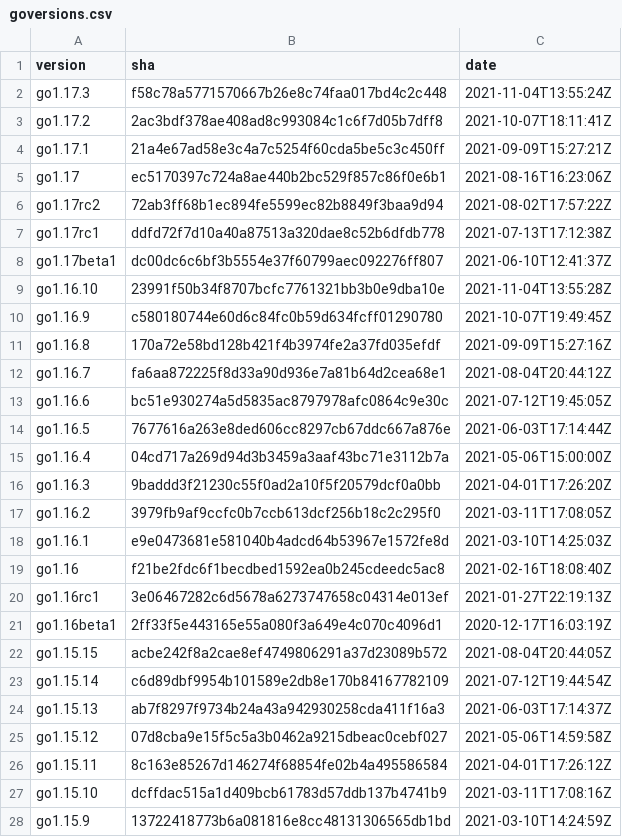
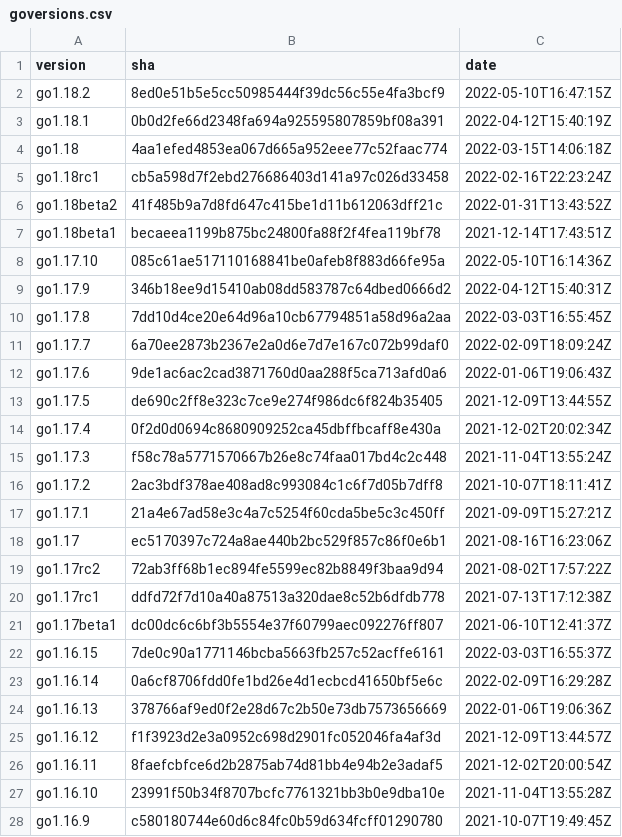
Before and after one commit to goretk/gore, a CSV file: resources/goversions.csv, drawn as a sheet; only a part is shown; the shorter side is filled out with more unchanged rows.

Commit message:
Refresh Go versions and std package list

```diff
--- a/resources/goversions.csv
+++ b/resources/goversions.csv
@@ -1,2 +1,15 @@
 version,sha,date
+go1.18.2,8ed0e51b5e5cc50985444f39dc56c55e4fa3bcf9,2022-05-10T16:47:15Z
+go1.18.1,0b0d2fe66d2348fa694a925595807859bf08a391,2022-04-12T15:40:19Z
+go1.18,4aa1efed4853ea067d665a952eee77c52faac774,2022-03-15T14:06:18Z
+go1.18rc1,cb5a598d7f2ebd276686403d141a97c026d33458,2022-02-16T22:23:24Z
+go1.18beta2,41f485b9a7d8fd647c415be1d11b612063dff21c,2022-01-31T13:43:52Z
+go1.18beta1,becaeea1199b875bc24800fa88f2f4fea119bf78,2021-12-14T17:43:51Z
+go1.17.10,085c61ae517110168841be0afeb8f883d66fe95a,2022-05-10T16:14:36Z
+go1.17.9,346b18ee9d15410ab08dd583787c64dbed0666d2,2022-04-12T15:40:31Z
+go1.17.8,7dd10d4ce20e64d96a10cb67794851a58d96a2aa,2022-03-03T16:55:45Z
+go1.17.7,6a70ee2873b2367e2a0d6e7d7e167c072b99daf0,2022-02-09T18:09:24Z
+go1.17.6,9de1ac6ac2cad3871760d0aa288f5ca713afd0a6,2022-01-06T19:06:43Z
+go1.17.5,de690c2ff8e323c7ce9e274f986dc6f824b35405,2021-12-09T13:44:55Z
+go1.17.4,0f2d0d0694c8680909252ca45dbffbcaff8e430a,2021-12-02T20:02:34Z
 go1.17.3,f58c78a5771570667b26e8c74faa017bd4c2c448,2021-11-04T13:55:24Z
@@ -8,2 +21,7 @@ go1.17rc1,ddfd72f7d10a40a87513a320dae8c52b6dfdb778,2021-07-13T17:12:38Z
 go1.17beta1,dc00dc6c6bf3b5554e37f60799aec092276ff807,2021-06-10T12:41:37Z
+go1.16.15,7de0c90a1771146bcba5663fb257c52acffe6161,2022-03-03T16:55:37Z
+go1.16.14,0a6cf8706fdd0fe1bd26e4d1ecbcd41650bf5e6c,2022-02-09T16:29:28Z
+go1.16.13,378766af9ed0f2e28d67c2b50e73db7573656669,2022-01-06T19:06:36Z
+go1.16.12,f1f3923d2e3a0952c698d2901fc052046fa4af3d,2021-12-09T13:44:57Z
+go1.16.11,8faefcbfce6d2b2875ab74d81bb4e94b2e3adaf5,2021-12-02T20:00:54Z
 go1.16.10,23991f50b34f8707bcfc7761321bb3b0e9dba10e,2021-11-04T13:55:28Z
```
Also changed, not shown: 3 other files.
